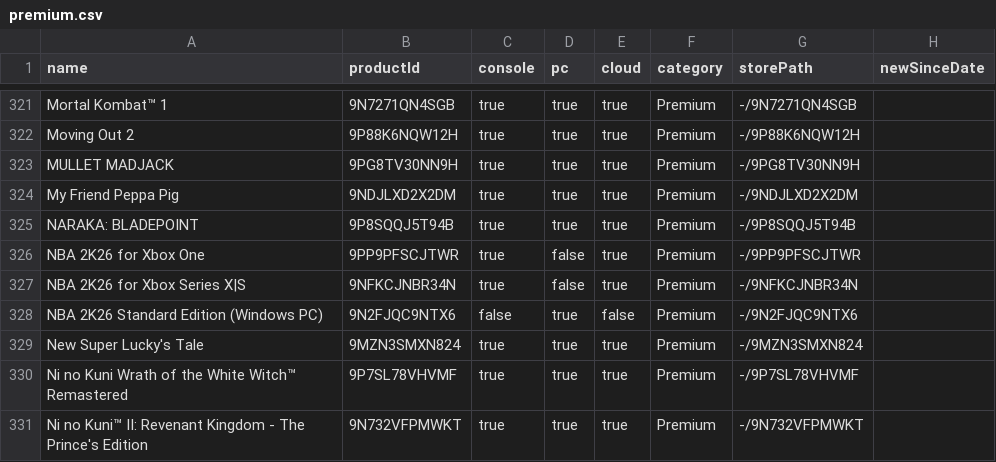
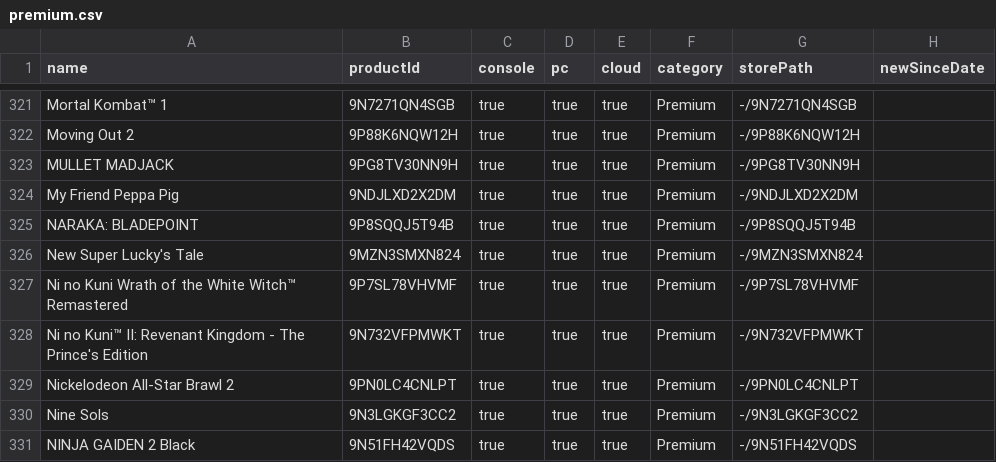
Before and after one commit to ninnex/xbox-gamepass-only-ultimate, a CSV file: data/premium.csv, drawn as a sheet; only a part is shown, gaps mark what is left out; the shorter side is filled out with more unchanged rows; the diff names each change by its address in the sheet, - before the commit and + after, or states it on an @@ line.

```diff
--- a/data/premium.csv
+++ b/data/premium.csv
-row 326: NBA 2K26 for Xbox One | 9PP9PFSCJTWR | true | false | true | Premium | -/9PP9PFSCJTWR
-row 327: NBA 2K26 for Xbox Series X|S | 9NFKCJNBR34N | true | false | true | Premium | -/9NFKCJNBR34N
-row 328: NBA 2K26 Standard Edition (Windows PC) | 9N2FJQC9NTX6 | false | true | false | Premium | -/9N2FJQC9NTX6
```
Also changed, not shown: data/ultimate.csv, 1 other file.
